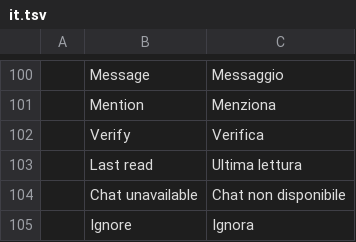
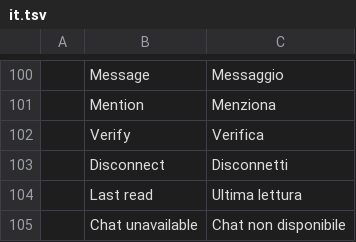
Before and after one commit to meska/gnobbi, a TSV file: crates/matrix-desktop/src/i18n/it.tsv, drawn as a sheet; only a part is shown, gaps mark what is left out; the shorter side is filled out with more unchanged rows; the diff names each change by its address in the sheet, - before the commit and + after, or states it on an @@ line.

```diff
--- a/crates/matrix-desktop/src/i18n/it.tsv
+++ b/crates/matrix-desktop/src/i18n/it.tsv
+row 103:  | Disconnect | Disconnetti
```
Also changed, not shown: 6 other files.
